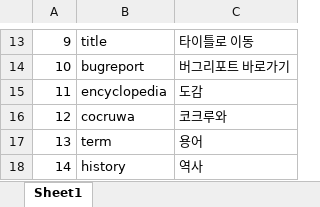
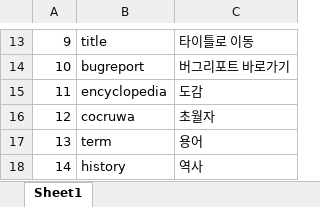
Before and after one commit to NDDYLYS/260226morpg, an Excel workbook: morpg/morpg/Assets/TableData/Table_Text.xlsx, sheet Sheet1, drawn as a sheet; only a part is shown, gaps mark what is left out; values as stored, in another font and other column widths than the file's, no borders; the diff names each change by its address in the sheet, - before the commit and + after, or states it on an @@ line.

```diff
--- a/morpg/morpg/Assets/TableData/Table_Text.xlsx (sheet Sheet1)
+++ b/morpg/morpg/Assets/TableData/Table_Text.xlsx (sheet Sheet1)
-C16: 코크루와
+C16: 초월자
```
Also changed, not shown: 12 other files.
